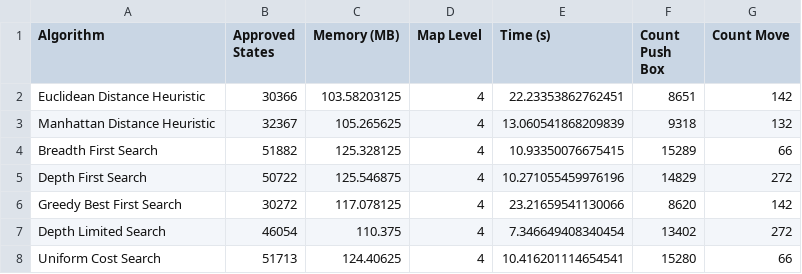
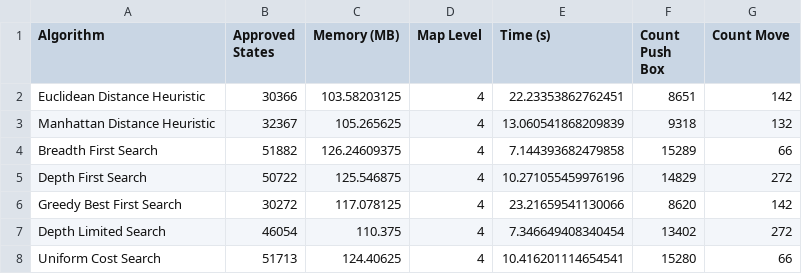
Before and after one commit to PhuongNgan2304/SOKOBAN_GAME, a CSV file: assets/thongke/4_thongke.csv, drawn as a sheet.

```diff
--- a/assets/thongke/4_thongke.csv
+++ b/assets/thongke/4_thongke.csv
@@ -3,3 +3,3 @@ Euclidean Distance Heuristic,30366,103.58203125,4,22.23353862762451,8651,142
 Manhattan Distance Heuristic,32367,105.265625,4,13.060541868209839,9318,132
-Breadth First Search,51882,125.328125,4,10.93350076675415,15289,66
+Breadth First Search,51882,126.24609375,4,7.144393682479858,15289,66
 Depth First Search,50722,125.546875,4,10.271055459976196,14829,272
```
Also changed, not shown: assets/thongke/1_thongke.csv, assets/thongke/2_thongke.csv, 14 other files.
